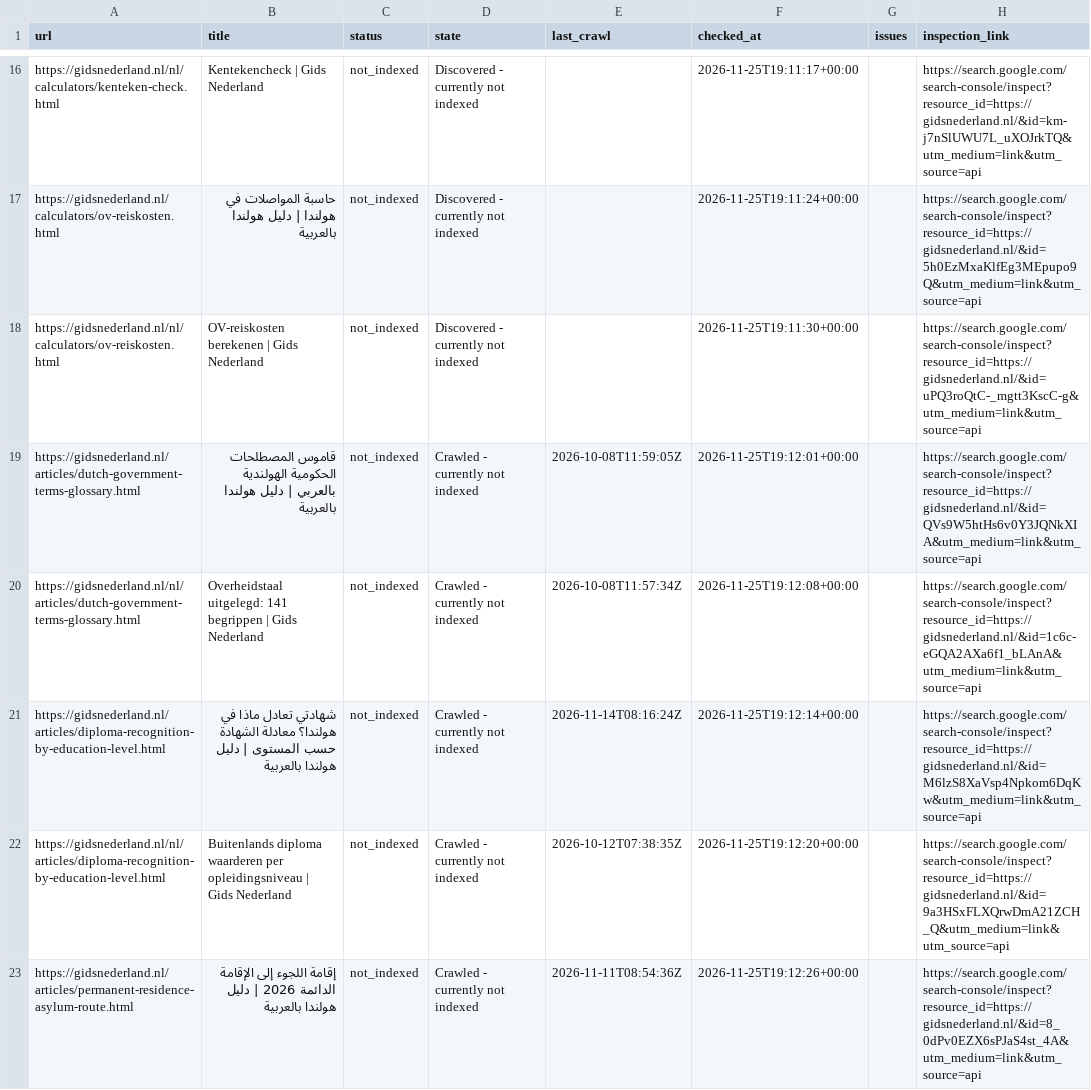
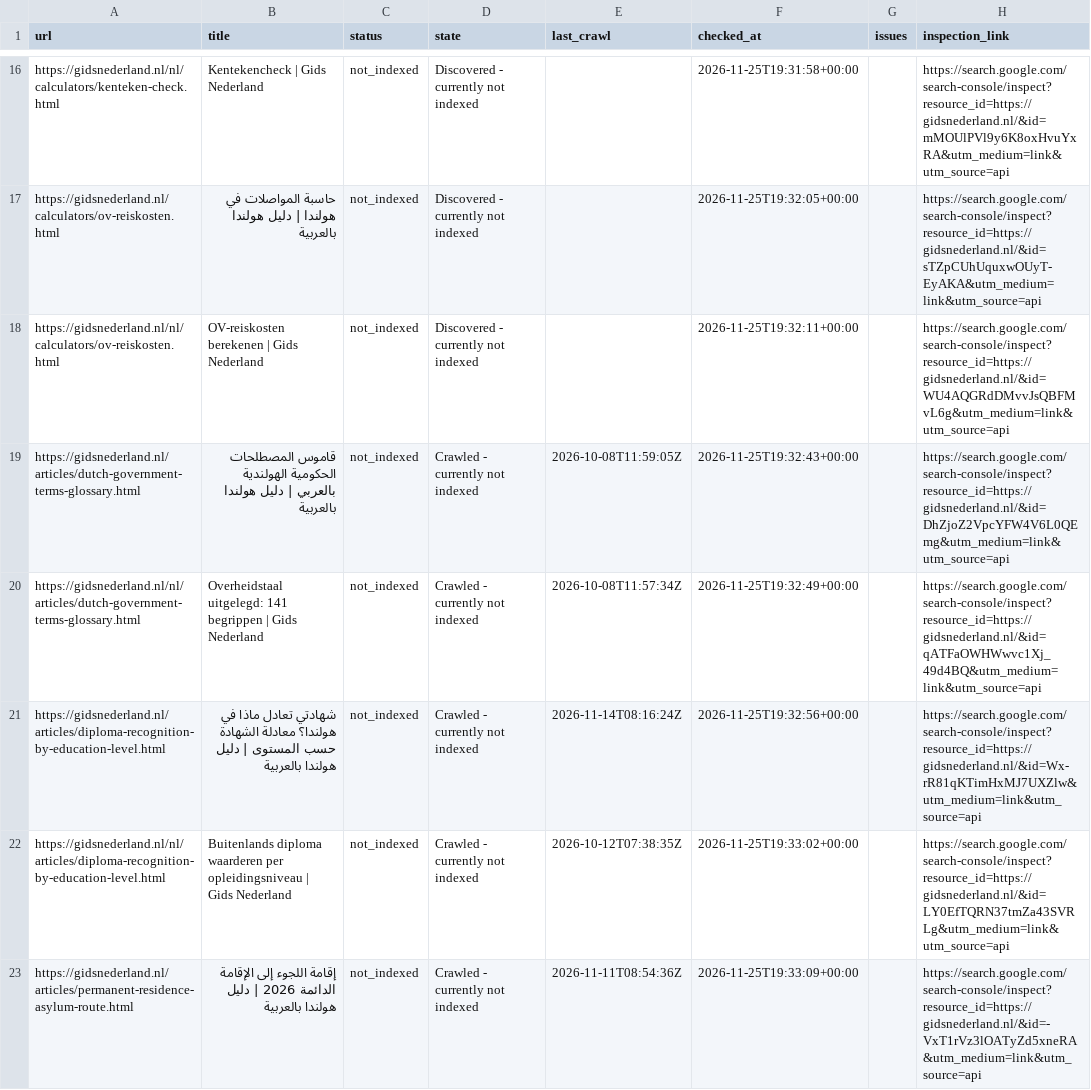
Before and after one commit to a-alzoubi-07-11/a-alzoubi-07-11.github.io, a CSV file: docs/indexing/pending.csv, drawn as a sheet; only a part is shown, gaps mark what is left out; the diff covers the shown part only; the diff names each change by its address in the sheet, - before the commit and + after, or states it on an @@ line.

Commit message:
Google indexing: update status and submission progress

```diff
--- a/docs/indexing/pending.csv
+++ b/docs/indexing/pending.csv
-F16 (checked_at): 2026-11-25T19:11:17+00:00
+F16 (checked_at): 2026-11-25T19:31:58+00:00
-H16 (inspection_link): https://search.google.com/search-console/inspect?resource_id=https://gidsnederland.nl/&id=km-j7nSlUWU7L_uXOJrkTQ&utm_medium=link&utm_source=api
+H16 (inspection_link): https://search.google.com/search-console/inspect?resource_id=https://gidsnederland.nl/&id=mMOUlPVl9y6K8oxHvuYxRA&utm_medium=link&utm_source=api
-F17 (checked_at): 2026-11-25T19:11:24+00:00
+F17 (checked_at): 2026-11-25T19:32:05+00:00
-H17 (inspection_link): https://search.google.com/search-console/inspect?resource_id=https://gidsnederland.nl/&id=5h0EzMxaKlfEg3MEpupo9Q&utm_medium=link&utm_source=api
+H17 (inspection_link): https://search.google.com/search-console/inspect?resource_id=https://gidsnederland.nl/&id=sTZpCUhUquxwOUyT-EyAKA&utm_medium=link&utm_source=api
-F18 (checked_at): 2026-11-25T19:11:30+00:00
+F18 (checked_at): 2026-11-25T19:32:11+00:00
-H18 (inspection_link): https://search.google.com/search-console/inspect?resource_id=https://gidsnederland.nl/&id=uPQ3roQtC-_mgtt3KscC-g&utm_medium=link&utm_source=api
+H18 (inspection_link): https://search.google.com/search-console/inspect?resource_id=https://gidsnederland.nl/&id=WU4AQGRdDMvvJsQBFMvL6g&utm_medium=link&utm_source=api
-F19 (checked_at): 2026-11-25T19:12:01+00:00
+F19 (checked_at): 2026-11-25T19:32:43+00:00
-H19 (inspection_link): https://search.google.com/search-console/inspect?resource_id=https://gidsnederland.nl/&id=QVs9W5htHs6v0Y3JQNkXIA&utm_medium=link&utm_source=api
+H19 (inspection_link): https://search.google.com/search-console/inspect?resource_id=https://gidsnederland.nl/&id=DhZjoZ2VpcYFW4V6L0QEmg&utm_medium=link&utm_source=api
-F20 (checked_at): 2026-11-25T19:12:08+00:00
+F20 (checked_at): 2026-11-25T19:32:49+00:00
-H20 (inspection_link): https://search.google.com/search-console/inspect?resource_id=https://gidsnederland.nl/&id=1c6c-eGQA2AXa6f1_bLAnA&utm_medium=link&utm_source=api
+H20 (inspection_link): https://search.google.com/search-console/inspect?resource_id=https://gidsnederland.nl/&id=qATFaOWHWwvc1Xj_49d4BQ&utm_medium=link&utm_source=api
-F21 (checked_at): 2026-11-25T19:12:14+00:00
+F21 (checked_at): 2026-11-25T19:32:56+00:00
-H21 (inspection_link): https://search.google.com/search-console/inspect?resource_id=https://gidsnederland.nl/&id=M6lzS8XaVsp4Npkom6DqKw&utm_medium=link&utm_source=api
+H21 (inspection_link): https://search.google.com/search-console/inspect?resource_id=https://gidsnederland.nl/&id=Wx-rR81qKTimHxMJ7UXZlw&utm_medium=link&utm_source=api
-F22 (checked_at): 2026-11-25T19:12:20+00:00
+F22 (checked_at): 2026-11-25T19:33:02+00:00
-H22 (inspection_link): https://search.google.com/search-console/inspect?resource_id=https://gidsnederland.nl/&id=9a3HSxFLXQrwDmA21ZCH_Q&utm_medium=link&utm_source=api
+H22 (inspection_link): https://search.google.com/search-console/inspect?resource_id=https://gidsnederland.nl/&id=LY0EfTQRN37tmZa43SVRLg&utm_medium=link&utm_source=api
-F23 (checked_at): 2026-11-25T19:12:26+00:00
+F23 (checked_at): 2026-11-25T19:33:09+00:00
-H23 (inspection_link): https://search.google.com/search-console/inspect?resource_id=https://gidsnederland.nl/&id=8_0dPv0EZX6sPJaS4st_4A&utm_medium=link&utm_source=api
+H23 (inspection_link): https://search.google.com/search-console/inspect?resource_id=https://gidsnederland.nl/&id=-VxT1rVz3lOATyZd5xneRA&utm_medium=link&utm_source=api
```
Also changed, not shown: 81 edited cells elsewhere in this file, 4 other files.
